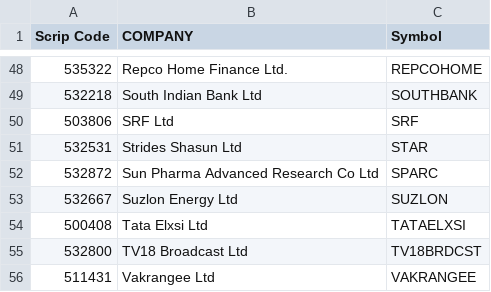
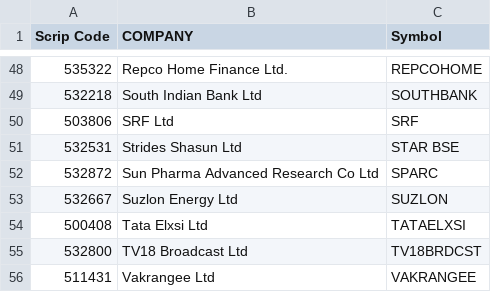
Before and after one commit to sanket-pattern/daynight, a CSV file: Symbols.csv, drawn as a sheet; only a part is shown, gaps mark what is left out.

```diff
--- a/Symbols.csv
+++ b/Symbols.csv
@@ -50,3 +50,3 @@ Scrip Code,COMPANY,Symbol
 503806,SRF Ltd,SRF
-532531,Strides Shasun Ltd,STAR
+532531,Strides Shasun Ltd,STAR BSE
 532872,Sun Pharma Advanced Research Co Ltd,SPARC
```
Also changed, not shown: 13 other files.
